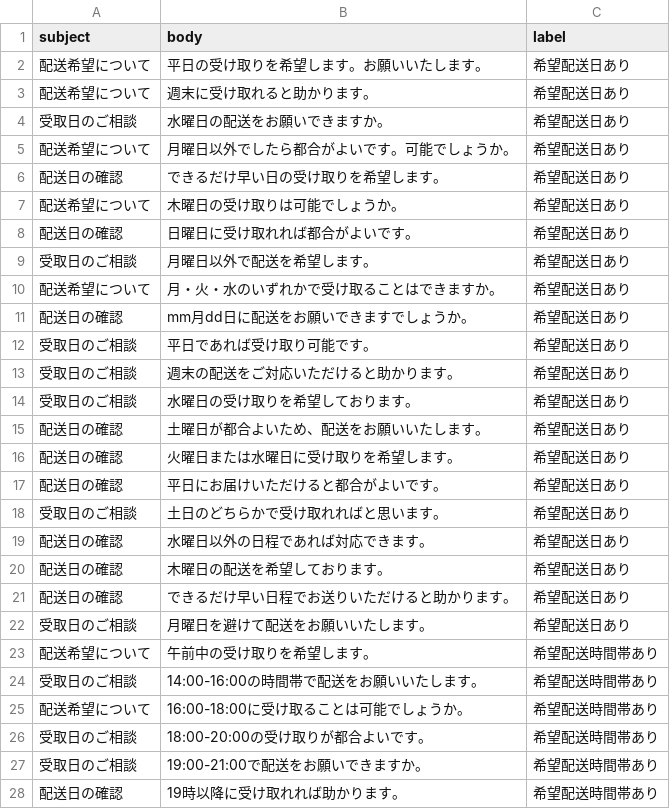
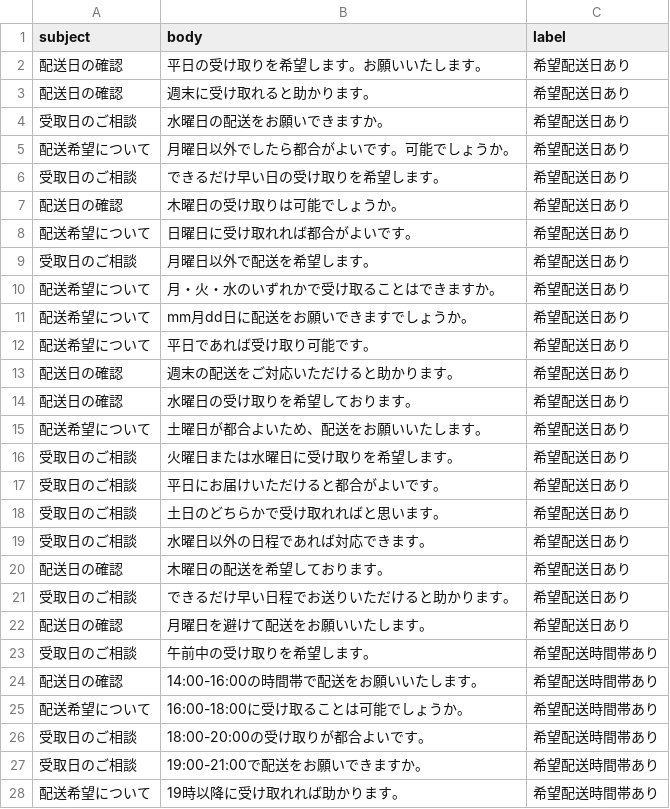
Before and after one commit to hideyukinakazawa/ai-delivery-support-app, a CSV file: dummy_inquiries.csv, drawn as a sheet; only a part is shown; the diff covers the shown part only.

```diff
--- a/dummy_inquiries.csv
+++ b/dummy_inquiries.csv
@@ -1,25 +1,25 @@
 subject,body,label
-配送希望について,平日の受け取りを希望します。お願いいたします。,希望配送日あり
-配送希望について,週末に受け取れると助かります。,希望配送日あり
+配送日の確認,平日の受け取りを希望します。お願いいたします。,希望配送日あり
+配送日の確認,週末に受け取れると助かります。,希望配送日あり
 受取日のご相談,水曜日の配送をお願いできますか。,希望配送日あり
 配送希望について,月曜日以外でしたら都合がよいです。可能でしょうか。,希望配送日あり
-配送日の確認,できるだけ早い日の受け取りを希望します。,希望配送日あり
-配送希望について,木曜日の受け取りは可能でしょうか。,希望配送日あり
-配送日の確認,日曜日に受け取れれば都合がよいです。,希望配送日あり
+受取日のご相談,できるだけ早い日の受け取りを希望します。,希望配送日あり
+配送日の確認,木曜日の受け取りは可能でしょうか。,希望配送日あり
+配送希望について,日曜日に受け取れれば都合がよいです。,希望配送日あり
 受取日のご相談,月曜日以外で配送を希望します。,希望配送日あり
 配送希望について,月・火・水のいずれかで受け取ることはできますか。,希望配送日あり
-配送日の確認,mm月dd日に配送をお願いできますでしょうか。,希望配送日あり
-受取日のご相談,平日であれば受け取り可能です。,希望配送日あり
-受取日のご相談,週末の配送をご対応いただけると助かります。,希望配送日あり
-受取日のご相談,水曜日の受け取りを希望しております。,希望配送日あり
-配送日の確認,土曜日が都合よいため、配送をお願いいたします。,希望配送日あり
-配送日の確認,火曜日または水曜日に受け取りを希望します。,希望配送日あり
-配送日の確認,平日にお届けいただけると都合がよいです。,希望配送日あり
+配送希望について,mm月dd日に配送をお願いできますでしょうか。,希望配送日あり
+配送希望について,平日であれば受け取り可能です。,希望配送日あり
+配送日の確認,週末の配送をご対応いただけると助かります。,希望配送日あり
+配送日の確認,水曜日の受け取りを希望しております。,希望配送日あり
+配送希望について,土曜日が都合よいため、配送をお願いいたします。,希望配送日あり
+受取日のご相談,火曜日または水曜日に受け取りを希望します。,希望配送日あり
+受取日のご相談,平日にお届けいただけると都合がよいです。,希望配送日あり
 受取日のご相談,土日のどちらかで受け取れればと思います。,希望配送日あり
-配送日の確認,水曜日以外の日程であれば対応できます。,希望配送日あり
+受取日のご相談,水曜日以外の日程であれば対応できます。,希望配送日あり
 配送日の確認,木曜日の配送を希望しております。,希望配送日あり
-配送日の確認,できるだけ早い日程でお送りいただけると助かります。,希望配送日あり
-受取日のご相談,月曜日を避けて配送をお願いいたします。,希望配送日あり
-配送希望について,午前中の受け取りを希望します。,希望配送時間帯あり
-受取日のご相談,14:00-16:00の時間帯で配送をお願いいたします。,希望配送時間帯あり
+受取日のご相談,できるだけ早い日程でお送りいただけると助かります。,希望配送日あり
+配送日の確認,月曜日を避けて配送をお願いいたします。,希望配送日あり
+受取日のご相談,午前中の受け取りを希望します。,希望配送時間帯あり
+配送日の確認,14:00-16:00の時間帯で配送をお願いいたします。,希望配送時間帯あり
 配送希望について,16:00-18:00に受け取ることは可能でしょうか。,希望配送時間帯あり
@@ -27,2 +27,2 @@
 受取日のご相談,19:00-21:00で配送をお願いできますか。,希望配送時間帯あり
-配送日の確認,19時以降に受け取れれば助かります。,希望配送時間帯あり
+配送希望について,19時以降に受け取れれば助かります。,希望配送時間帯あり
```
Also changed, not shown: 4 added rows and 35 edited cells elsewhere in this file, 1 other file.
